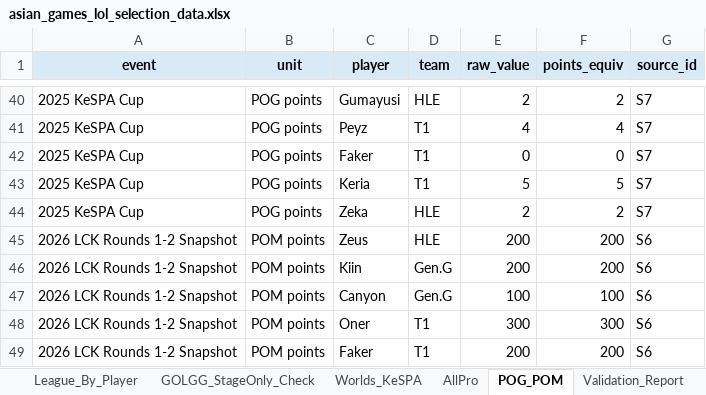
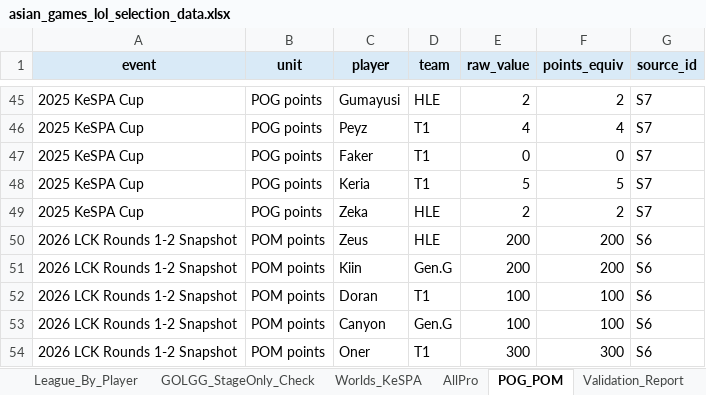
Before and after one commit to taehyeonglim/asian-games-lol-selection-dashboard, an Excel workbook: asian_games_lol_selection_data.xlsx, sheet POG_POM, drawn as a sheet; only a part is shown, gaps mark what is left out; the shorter side is filled out with more unchanged rows; values as stored, in another font and other column widths than the file's, no borders; the diff covers the shown part only; the diff names each change by its address in the sheet, - before the commit and + after, or states it on an @@ line.

Commit message:
Add Doran to top comparison

```diff
--- a/asian_games_lol_selection_data.xlsx (sheet POG_POM)
+++ b/asian_games_lol_selection_data.xlsx (sheet POG_POM)
+row 52: 2026 LCK Rounds 1-2 Snapshot | POM points | Doran | T1 | 100 | 100 | S6
```
Also changed, not shown: 5 added rows elsewhere in this sheet, sheet Candidate_Summary, sheet Players, 5 other files.
